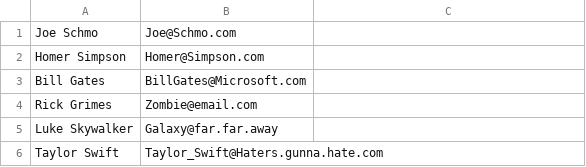
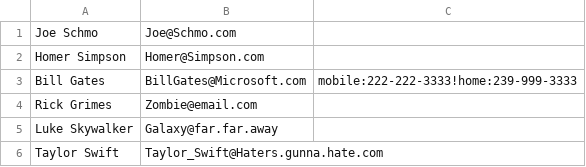
Before and after one commit to dvkry/Contact-List, a CSV file: contacts.csv, drawn as a sheet.

```diff
--- a/contacts.csv
+++ b/contacts.csv
@@ -2,3 +2,3 @@ Joe Schmo,Joe@Schmo.com
 Homer Simpson,Homer@Simpson.com
-Bill Gates,BillGates@Microsoft.com
+Bill Gates,BillGates@Microsoft.com,mobile:222-222-3333!home:239-999-3333
 Rick Grimes,Zombie@email.com
```
Also changed, not shown: 3 other files.
